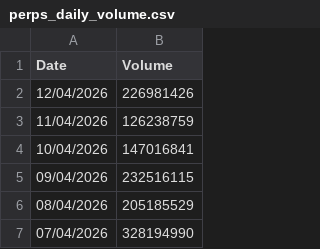
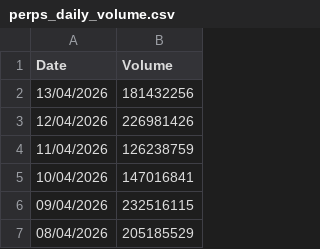
Before and after one commit to srijani-raccoons/jup-perps-volumes, a CSV file: perps_daily_volume.csv, drawn as a sheet; only a part is shown; the shorter side is filled out with more unchanged rows; the diff names each change by its address in the sheet, - before the commit and + after, or states it on an @@ line.

```diff
--- a/perps_daily_volume.csv
+++ b/perps_daily_volume.csv
+row 2: 13/04/2026 | 181432256
```
Also changed, not shown: 1 other file.
